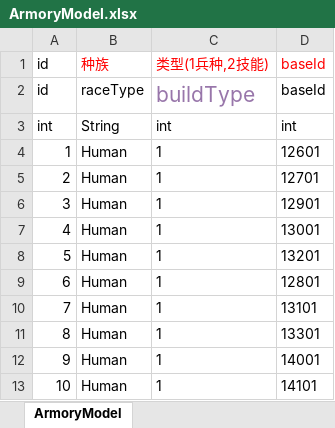
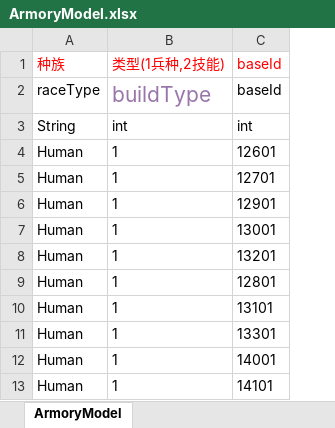
Before and after one commit to yutuer/javatools, an Excel workbook: src/main/resources/excels/ArmoryModel.xlsx, sheet ArmoryModel, drawn as a sheet; only a part is shown; values as stored, in another font and other column widths than the file's, no borders; the diff names each change by its address in the sheet, - before the commit and + after, or states it on an @@ line.

```diff
--- a/src/main/resources/excels/ArmoryModel.xlsx (sheet ArmoryModel)
+++ b/src/main/resources/excels/ArmoryModel.xlsx (sheet ArmoryModel)
-column A (id), rows 2-13: id | int | 1 | 2 | 3 | 4 | 5 | 6 | 7 | 8 | 9 | 10
```
Also changed, not shown: src/main/resources/excels/EntityModel.xlsx, src/main/resources/excels/ExploreModel.xlsx, 4 other files.
